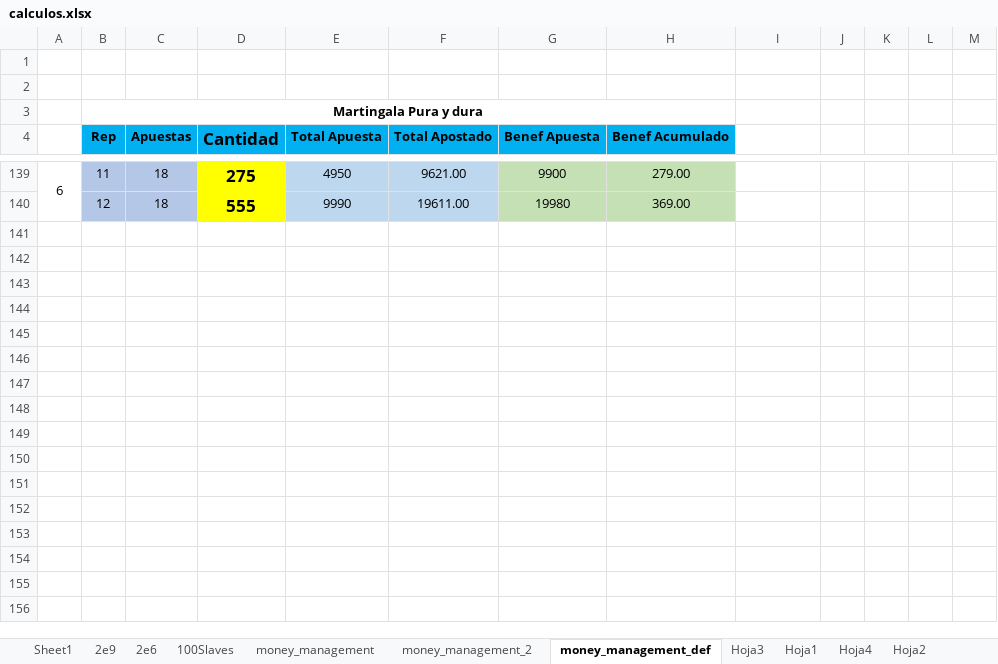
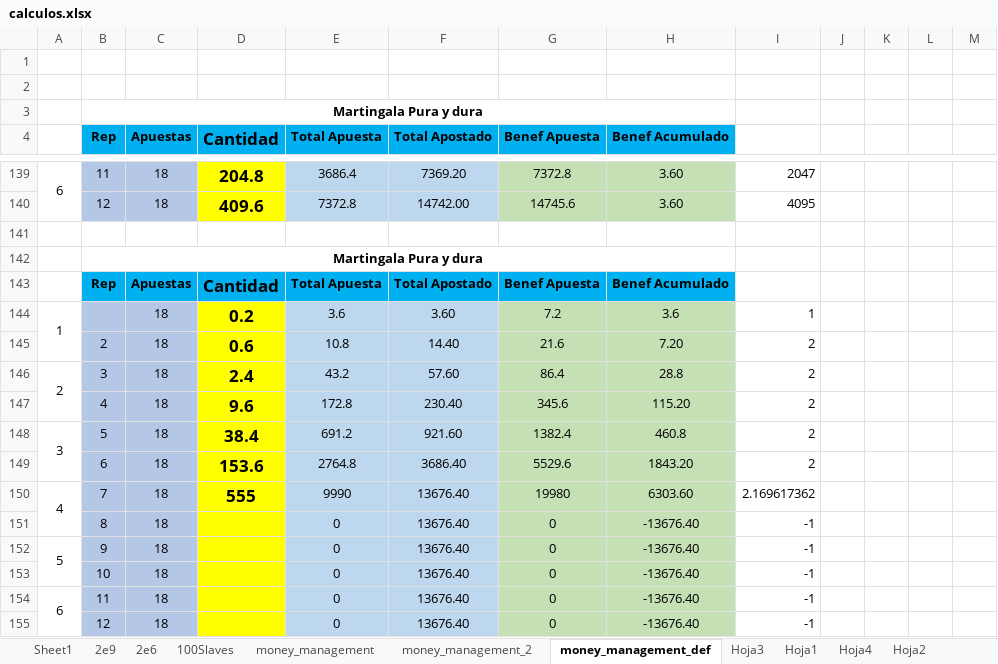
Before and after one commit to sergi-reus-code/rou_2021, an Excel workbook: temp/calculos.xlsx, sheet money_management_def, drawn as a sheet; only a part is shown, gaps mark what is left out; values as stored, in another font and other column widths than the file's, no borders; removed rows and columns are numbered as before the commit, all else as after; rows hold the shown columns only; the diff covers the shown part only; the diff names each change by its address in the sheet, - before the commit and + after, or states it on an @@ line.

Commit message:
qwer

```diff
--- a/temp/calculos.xlsx (sheet money_management_def)
+++ b/temp/calculos.xlsx (sheet money_management_def)
-A139:A140 merged
+A139:A140 merged
-D139 (Cantidad): 275
+D139 (Cantidad): 204.8
-E139 (Total Apuesta): 4950
+E139 (Total Apuesta): 3686.4
-F139 (Total Apostado): 9621.00
+F139 (Total Apostado): 7369.20
-G139 (Benef Apuesta): 9900
+G139 (Benef Apuesta): 7372.8
-H139 (Benef Acumulado): 279.00
+H139 (Benef Acumulado): 3.60
-I139: (empty)
+I139: 2047
+row 140:  | 12 | 18 | 409.6 | 7372.8 | 14742.00 | 14745.6 | 3.60 | 4095
-row 141:  | 12 | 18 | 555 | 9990 | 19611.00 | 19980 | 369.00
+row 141: (empty)
-B141:C141 fill: #B4C7E7
+B141:C141 fill: none
-D141 fill: #FFFF00
+D141 fill: none
-E141:F141 fill: #BDD7EE
+E141:F141 fill: none
-G141:H141 fill: #C5E0B4
+G141:H141 fill: none
+row 142:  | Martingala Pura y dura
+row 143:  | Rep | Apuestas | Cantidad | Total Apuesta | Total Apostado | Benef Apuesta | Benef Acumulado
+row 144: 1 |  | 18 | 0.2 | 3.6 | 3.60 | 7.2 | 3.6 | 1
+row 145:  | 2 | 18 | 0.6 | 10.8 | 14.40 | 21.6 | 7.20 | 2
+row 146: 2 | 3 | 18 | 2.4 | 43.2 | 57.60 | 86.4 | 28.8 | 2
+row 147:  | 4 | 18 | 9.6 | 172.8 | 230.40 | 345.6 | 115.20 | 2
+row 148: 3 | 5 | 18 | 38.4 | 691.2 | 921.60 | 1382.4 | 460.8 | 2
+row 149:  | 6 | 18 | 153.6 | 2764.8 | 3686.40 | 5529.6 | 1843.20 | 2
+row 150: 4 | 7 | 18 | 555 | 9990 | 13676.40 | 19980 | 6303.60 | 2.169617362
+row 151:  | 8 | 18 |  | 0 | 13676.40 | 0 | -13676.40 | -1
+row 152: 5 | 9 | 18 |  | 0 | 13676.40 | 0 | -13676.40 | -1
+row 153:  | 10 | 18 |  | 0 | 13676.40 | 0 | -13676.40 | -1
+row 154: 6 | 11 | 18 |  | 0 | 13676.40 | 0 | -13676.40 | -1
+row 155:  | 12 | 18 |  | 0 | 13676.40 | 0 | -13676.40 | -1
```
Also changed, not shown: 8 added rows, 8 removed rows and 12 edited cells elsewhere in this sheet.
